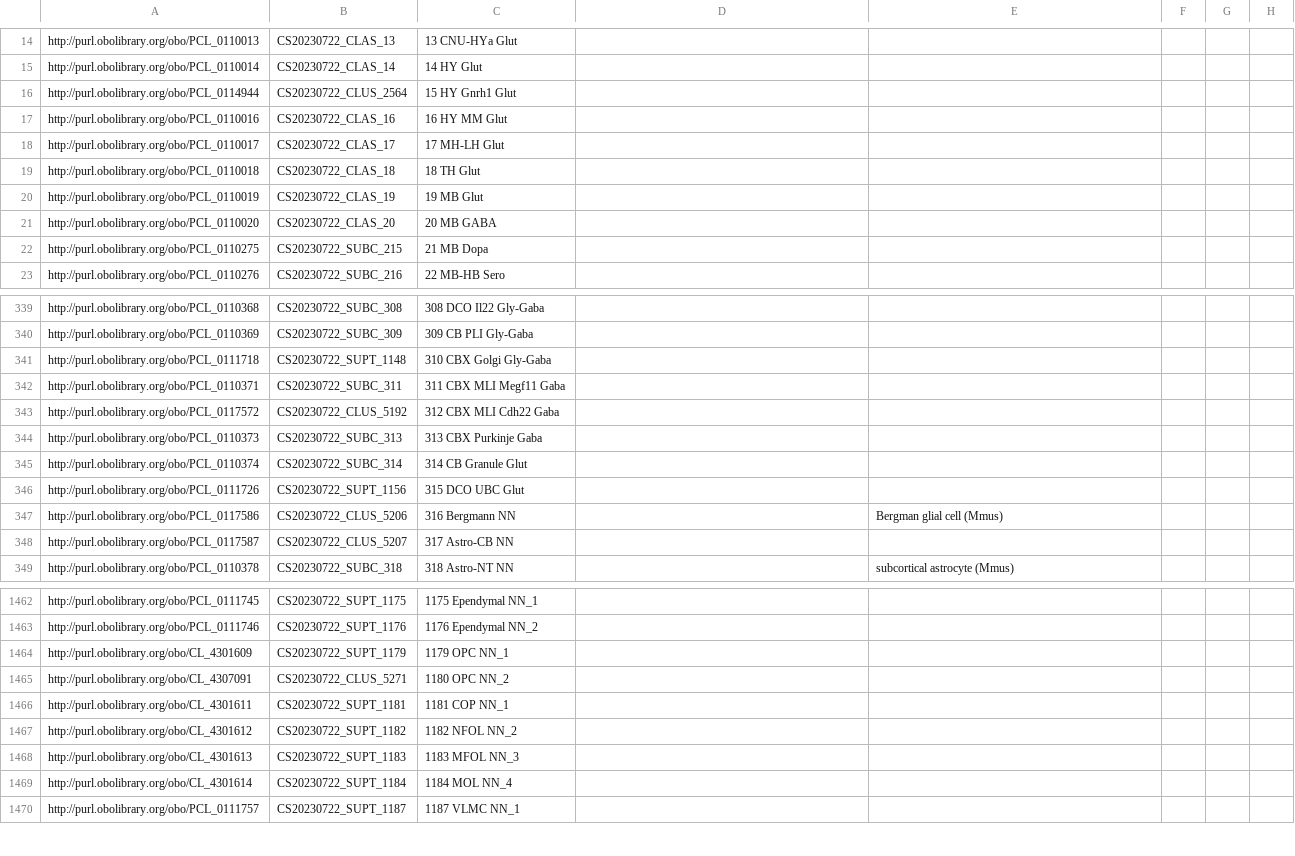
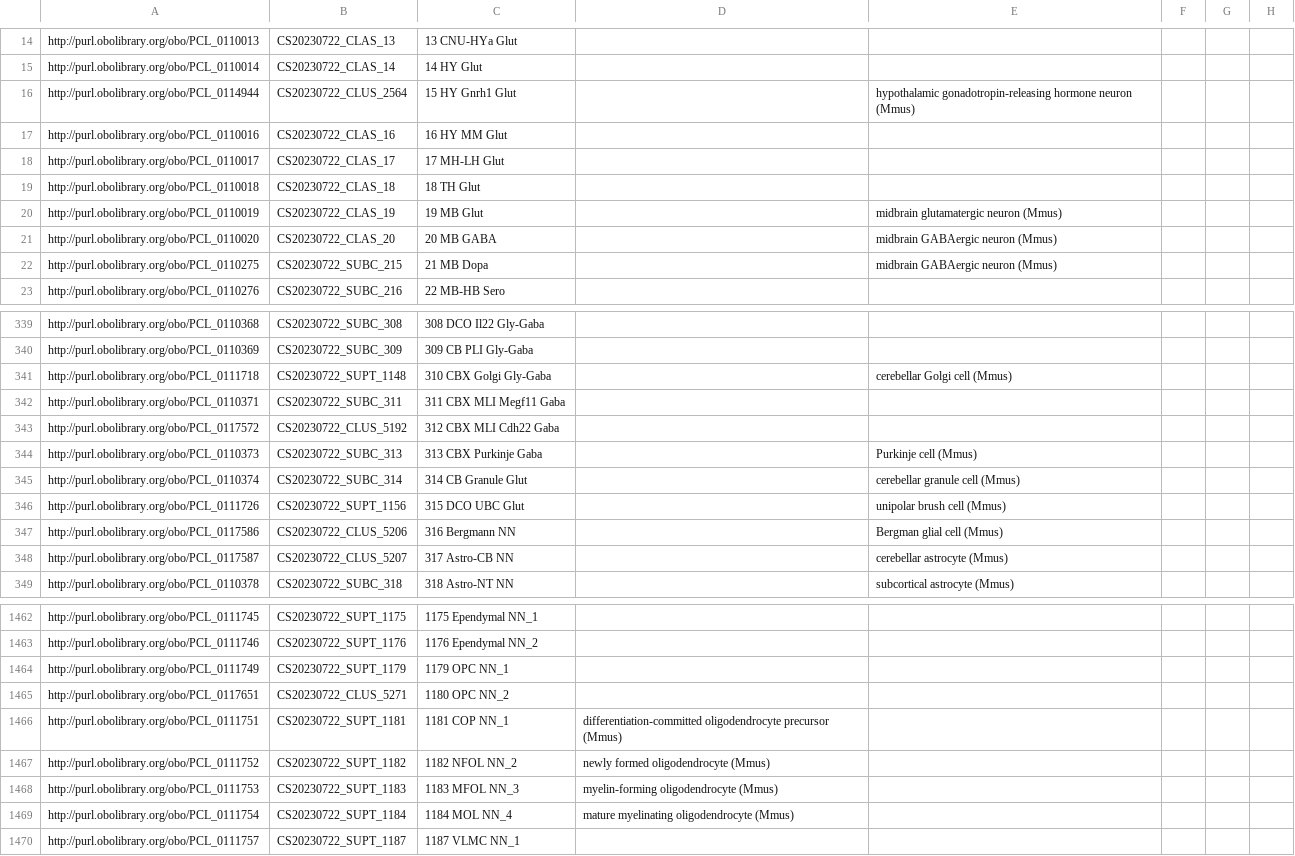
Before and after one commit to Cellular-Semantics/whole_mouse_brain_ontology, a TSV file: src/patterns/data/default/CCN20230722_class_curation.tsv, drawn as a sheet; only a part is shown, gaps mark what is left out; the diff covers the shown part only; the diff names each change by its address in the sheet, - before the commit and + after, or states it on an @@ line.

```diff
--- a/src/patterns/data/default/CCN20230722_class_curation.tsv
+++ b/src/patterns/data/default/CCN20230722_class_curation.tsv
-E16: (empty)
+E16: hypothalamic gonadotropin-releasing hormone neuron (Mmus)
-E20: (empty)
+E20: midbrain glutamatergic neuron (Mmus)
-E21:E22: (empty)
+E21:E22: midbrain GABAergic neuron (Mmus)
-E341: (empty)
+E341: cerebellar Golgi cell (Mmus)
-E344: (empty)
+E344: Purkinje cell (Mmus)
-E345: (empty)
+E345: cerebellar granule cell (Mmus)
-E346: (empty)
+E346: unipolar brush cell (Mmus)
-E348: (empty)
+E348: cerebellar astrocyte (Mmus)
-A1464: http://purl.obolibrary.org/obo/CL_4301609
+A1464: http://purl.obolibrary.org/obo/PCL_0111749
-A1465: http://purl.obolibrary.org/obo/CL_4307091
+A1465: http://purl.obolibrary.org/obo/PCL_0117651
-A1466: http://purl.obolibrary.org/obo/CL_4301611
+A1466: http://purl.obolibrary.org/obo/PCL_0111751
-D1466: (empty)
+D1466: differentiation-committed oligodendrocyte precursor (Mmus)
-A1467: http://purl.obolibrary.org/obo/CL_4301612
+A1467: http://purl.obolibrary.org/obo/PCL_0111752
-D1467: (empty)
+D1467: newly formed oligodendrocyte (Mmus)
-A1468: http://purl.obolibrary.org/obo/CL_4301613
+A1468: http://purl.obolibrary.org/obo/PCL_0111753
-D1468: (empty)
+D1468: myelin-forming oligodendrocyte (Mmus)
-A1469: http://purl.obolibrary.org/obo/CL_4301614
+A1469: http://purl.obolibrary.org/obo/PCL_0111754
-D1469: (empty)
+D1469: mature myelinating oligodendrocyte (Mmus)
```
Also changed, not shown: 28 edited cells elsewhere in this file.
